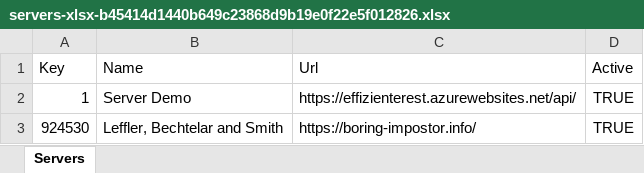
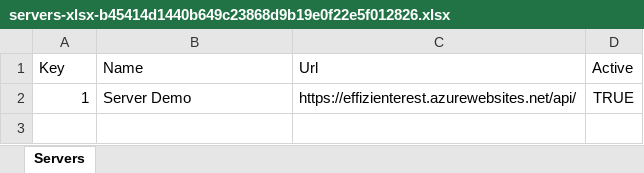
Before and after one commit to apis3445/PlaywrightFramewokr, an Excel workbook: 20/servers-xlsx-b45414d1440b649c23868d9b19e0f22e5f012826.xlsx, sheet Servers, drawn as a sheet; values as stored, in another font and other column widths than the file's, no borders; the diff names each change by its address in the sheet, - before the commit and + after, or states it on an @@ line.

```diff
--- a/20/servers-xlsx-b45414d1440b649c23868d9b19e0f22e5f012826.xlsx (sheet Servers)
+++ b/20/servers-xlsx-b45414d1440b649c23868d9b19e0f22e5f012826.xlsx (sheet Servers)
-row 3: 924530 | Leffler, Bechtelar and Smith | https://boring-impostor.info/ | TRUE
```
Also changed, not shown: 10/servers-xlsx-b45414d1440b649c23868d9b19e0f22e5f012826.xlsx, 30/servers-xlsx-b45414d1440b649c23868d9b19e0f22e5f012826.xlsx, 12 other files.
